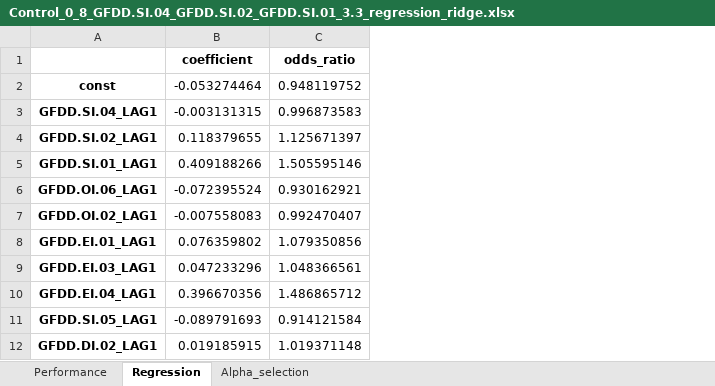
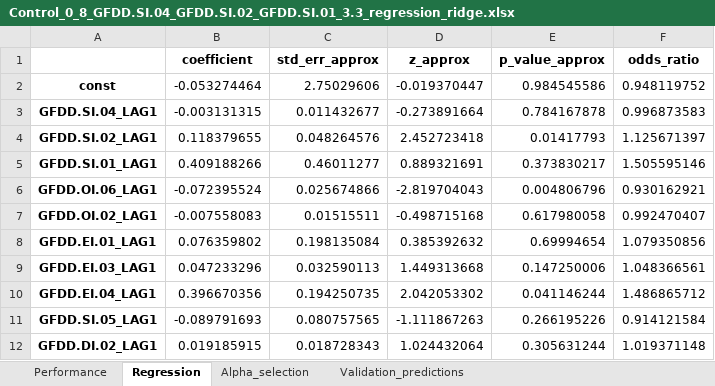
Before and after one commit to DanileFlamaster/creditriskbachelor, an Excel workbook: Good one/3. Regression/3.3_regression/Control_0_8_GFDD.SI.04_GFDD.SI.02_GFDD.SI.01_3.3_regression_ridge.xlsx, sheet Regression, drawn as a sheet; only a part is shown; values as stored, in another font and other column widths than the file's, no borders; the diff names each change by its address in the sheet, - before the commit and + after, or states it on an @@ line.

Commit message:
Add ridge inference table for regression analysis, including coefficient estimates, standard errors, z-stats, and p-values. Update main function to print detailed regression results and save validation predictions to Excel. Remove outdated Excel files to streamline data management.

```diff
--- a/Good one/3. Regression/3.3_regression/Control_0_8_GFDD.SI.04_GFDD.SI.02_GFDD.SI.01_3.3_regression_ridge.xlsx (sheet Regression)
+++ b/Good one/3. Regression/3.3_regression/Control_0_8_GFDD.SI.04_GFDD.SI.02_GFDD.SI.01_3.3_regression_ridge.xlsx (sheet Regression)
+sheet tab: Validation_predictions
+column C (std_err_approx), rows 2-12: 2.75029606 | 0.011432677 | 0.048264576 | 0.46011277 | 0.025674866 | 0.01515511 | 0.198135084 | 0.032590113 | 0.194250735 | 0.080757565 | 0.018728343
+column D (z_approx), rows 2-12: -0.019370447 | -0.273891664 | 2.452723418 | 0.889321691 | -2.819704043 | -0.498715168 | 0.385392632 | 1.449313668 | 2.042053302 | -1.111867263 | 1.024432064
+column E (p_value_approx), rows 2-12: 0.984545586 | 0.784167878 | 0.01417793 | 0.373830217 | 0.004806796 | 0.617980058 | 0.69994654 | 0.147250006 | 0.041146244 | 0.266195226 | 0.305631244
```
Also changed, not shown: 10 other files.
